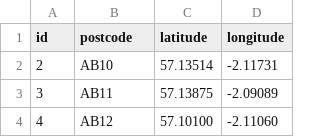
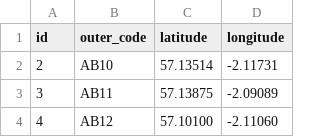
Before and after one commit to derekpaulsen/cs784-project, a CSV file: data/lat_long/outer_codes_lat_long.csv, drawn as a sheet; only a part is shown.

```diff
--- a/data/lat_long/outer_codes_lat_long.csv
+++ b/data/lat_long/outer_codes_lat_long.csv
@@ -1,2 +1,2 @@
-id,postcode,latitude,longitude
+id,outer_code,latitude,longitude
 2,AB10,57.13514,-2.11731
```
Also changed, not shown: 17 other files.
